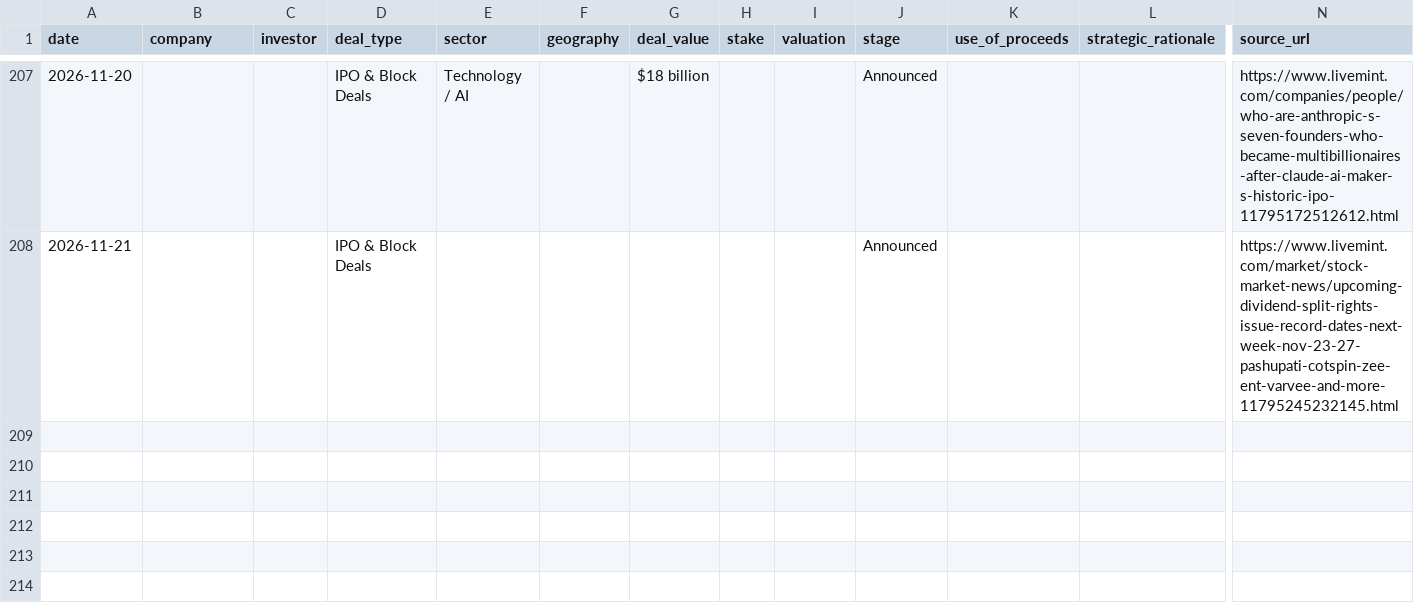
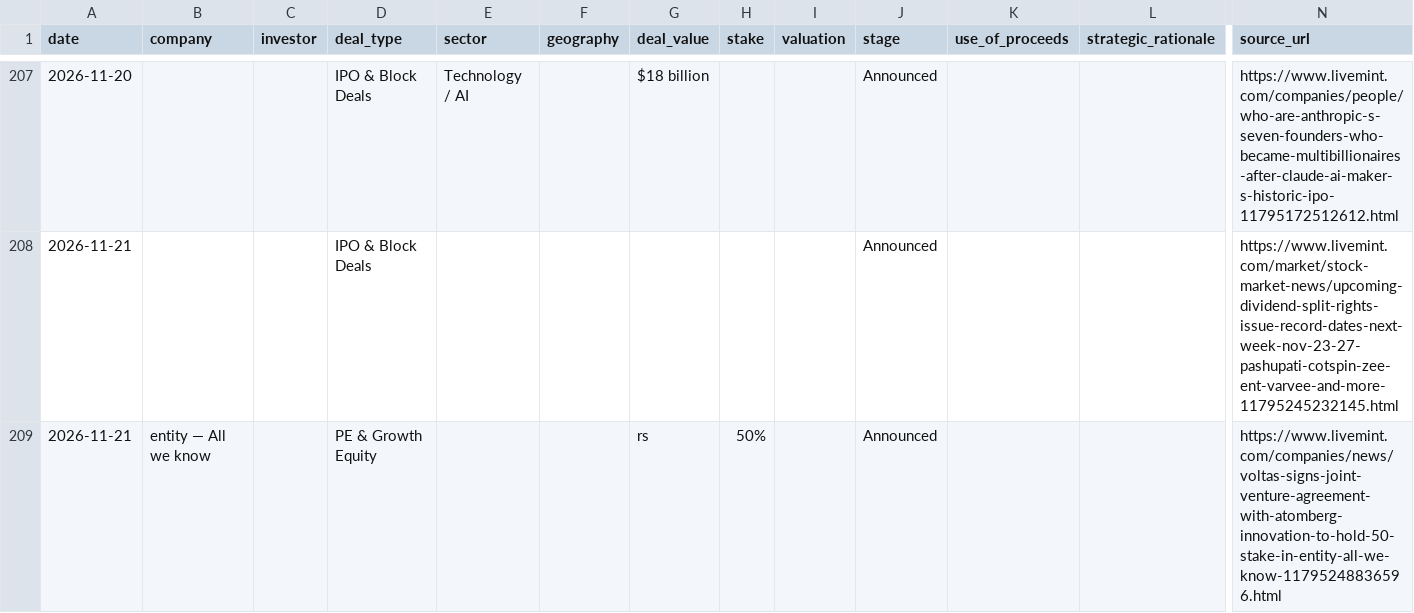
Before and after one commit to aarreev12342/morning-brief, a CSV file: data/pitchbook_style_deals.csv, drawn as a sheet; only a part is shown, gaps mark what is left out; rows hold the shown columns only; the diff names each change by its address in the sheet, - before the commit and + after, or states it on an @@ line.

```diff
--- a/data/pitchbook_style_deals.csv
+++ b/data/pitchbook_style_deals.csv
+row 209: 2026-11-21 | entity — All we know |  | PE & Growth Equity |  |  | rs | 50% |  | Announced |  |  | https://www.livemint.com/companies/news/voltas-signs-joint-venture-agreement-with-atomberg-innovation-to-hold-50-stake-in-entity-all-we-know-11795248836596.html
```
Also changed, not shown: data/deals.csv.
